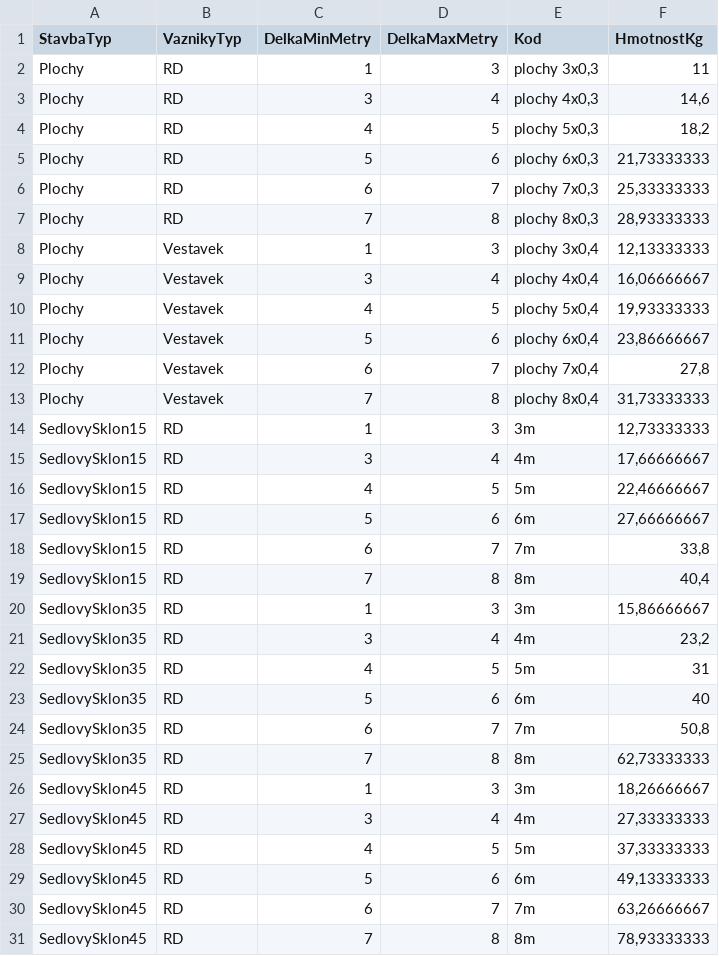
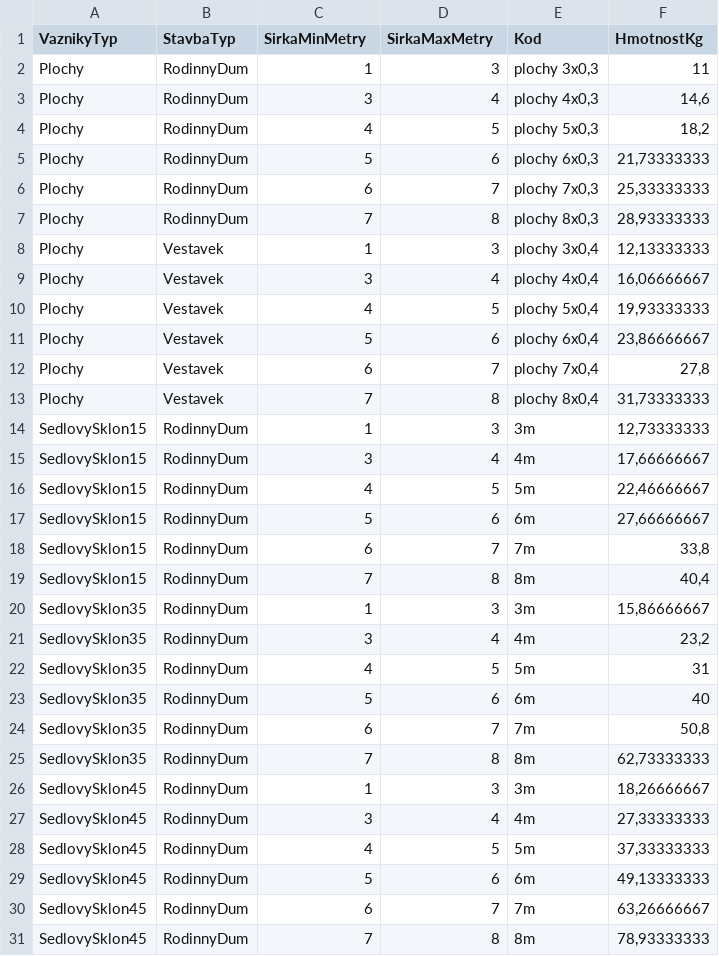
Before and after one commit to dledvinka/OcelisConfigurator, a CSV file: docs/Materialy.csv, drawn as a sheet.

```diff
--- a/docs/Materialy.csv
+++ b/docs/Materialy.csv
@@ -1,8 +1,8 @@
-StavbaTyp;VaznikyTyp;DelkaMinMetry;DelkaMaxMetry;Kod;HmotnostKg
-Plochy;RD;1;3;plochy 3x0,3;11
-Plochy;RD;3;4;plochy 4x0,3;14,6
-Plochy;RD;4;5;plochy 5x0,3;18,2
-Plochy;RD;5;6;plochy 6x0,3;21,73333333
-Plochy;RD;6;7;plochy 7x0,3;25,33333333
-Plochy;RD;7;8;plochy 8x0,3;28,93333333
+VaznikyTyp;StavbaTyp;SirkaMinMetry;SirkaMaxMetry;Kod;HmotnostKg
+Plochy;RodinnyDum;1;3;plochy 3x0,3;11
+Plochy;RodinnyDum;3;4;plochy 4x0,3;14,6
+Plochy;RodinnyDum;4;5;plochy 5x0,3;18,2
+Plochy;RodinnyDum;5;6;plochy 6x0,3;21,73333333
+Plochy;RodinnyDum;6;7;plochy 7x0,3;25,33333333
+Plochy;RodinnyDum;7;8;plochy 8x0,3;28,93333333
 Plochy;Vestavek;1;3;plochy 3x0,4;12,13333333
@@ -13,19 +13,19 @@ Plochy;Vestavek;6;7;plochy 7x0,4;27,8
 Plochy;Vestavek;7;8;plochy 8x0,4;31,73333333
-SedlovySklon15;RD;1;3;3m;12,73333333
-SedlovySklon15;RD;3;4;4m;17,66666667
-SedlovySklon15;RD;4;5;5m;22,46666667
-SedlovySklon15;RD;5;6;6m;27,66666667
-SedlovySklon15;RD;6;7;7m;33,8
-SedlovySklon15;RD;7;8;8m;40,4
-SedlovySklon35;RD;1;3;3m;15,86666667
-SedlovySklon35;RD;3;4;4m;23,2
-SedlovySklon35;RD;4;5;5m;31
-SedlovySklon35;RD;5;6;6m;40
-SedlovySklon35;RD;6;7;7m;50,8
-SedlovySklon35;RD;7;8;8m;62,73333333
-SedlovySklon45;RD;1;3;3m;18,26666667
-SedlovySklon45;RD;3;4;4m;27,33333333
-SedlovySklon45;RD;4;5;5m;37,33333333
-SedlovySklon45;RD;5;6;6m;49,13333333
-SedlovySklon45;RD;6;7;7m;63,26666667
-SedlovySklon45;RD;7;8;8m;78,93333333
+SedlovySklon15;RodinnyDum;1;3;3m;12,73333333
+SedlovySklon15;RodinnyDum;3;4;4m;17,66666667
+SedlovySklon15;RodinnyDum;4;5;5m;22,46666667
+SedlovySklon15;RodinnyDum;5;6;6m;27,66666667
+SedlovySklon15;RodinnyDum;6;7;7m;33,8
+SedlovySklon15;RodinnyDum;7;8;8m;40,4
+SedlovySklon35;RodinnyDum;1;3;3m;15,86666667
+SedlovySklon35;RodinnyDum;3;4;4m;23,2
+SedlovySklon35;RodinnyDum;4;5;5m;31
+SedlovySklon35;RodinnyDum;5;6;6m;40
+SedlovySklon35;RodinnyDum;6;7;7m;50,8
+SedlovySklon35;RodinnyDum;7;8;8m;62,73333333
+SedlovySklon45;RodinnyDum;1;3;3m;18,26666667
+SedlovySklon45;RodinnyDum;3;4;4m;27,33333333
+SedlovySklon45;RodinnyDum;4;5;5m;37,33333333
+SedlovySklon45;RodinnyDum;5;6;6m;49,13333333
+SedlovySklon45;RodinnyDum;6;7;7m;63,26666667
+SedlovySklon45;RodinnyDum;7;8;8m;78,93333333
```
Also changed, not shown: 6 other files.
